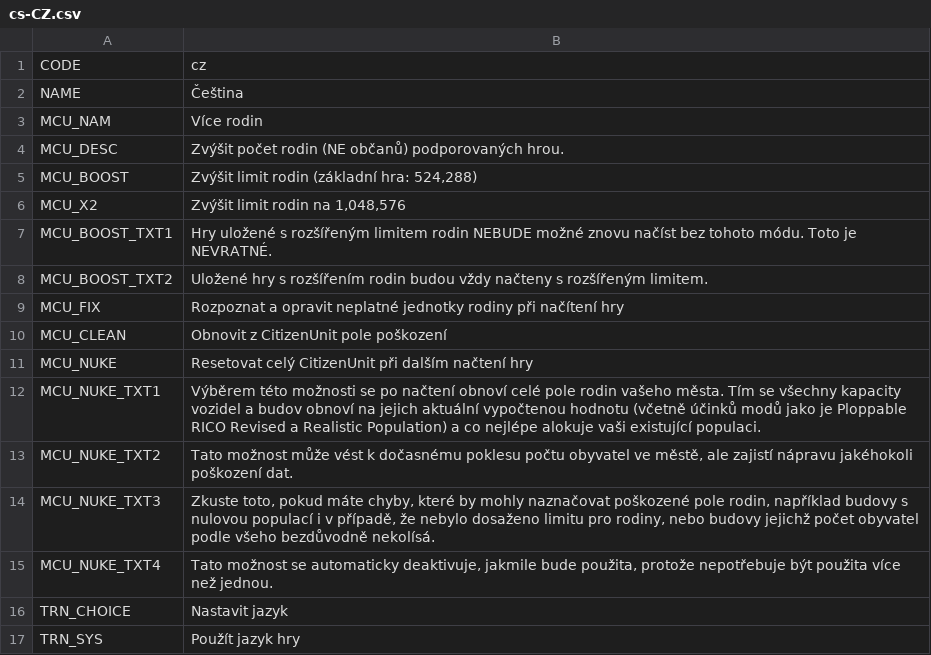
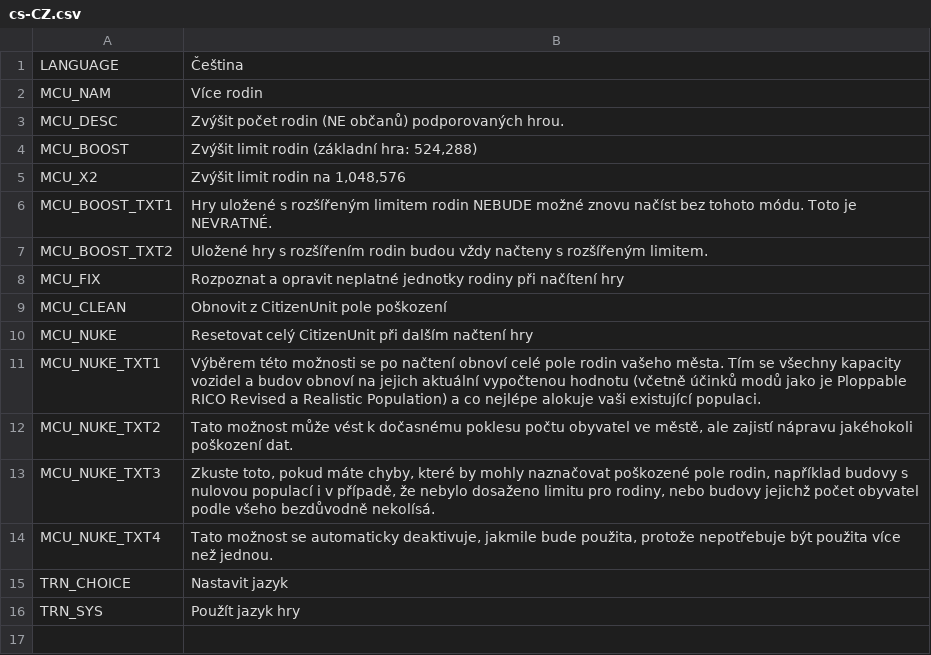
Before and after one commit to algernon-A/MoreCitizenUnits, a CSV file: Translations/cs-CZ.csv, drawn as a sheet.

```diff
--- a/Translations/cs-CZ.csv
+++ b/Translations/cs-CZ.csv
@@ -1,3 +1,2 @@
-"CODE","cz"
-"NAME","Čeština"
+"LANGUAGE","Čeština"
 "MCU_NAM","Více rodin"
```
Also changed, not shown: Translations/de-DE.csv, Translations/es-ES.csv, 31 other files.
